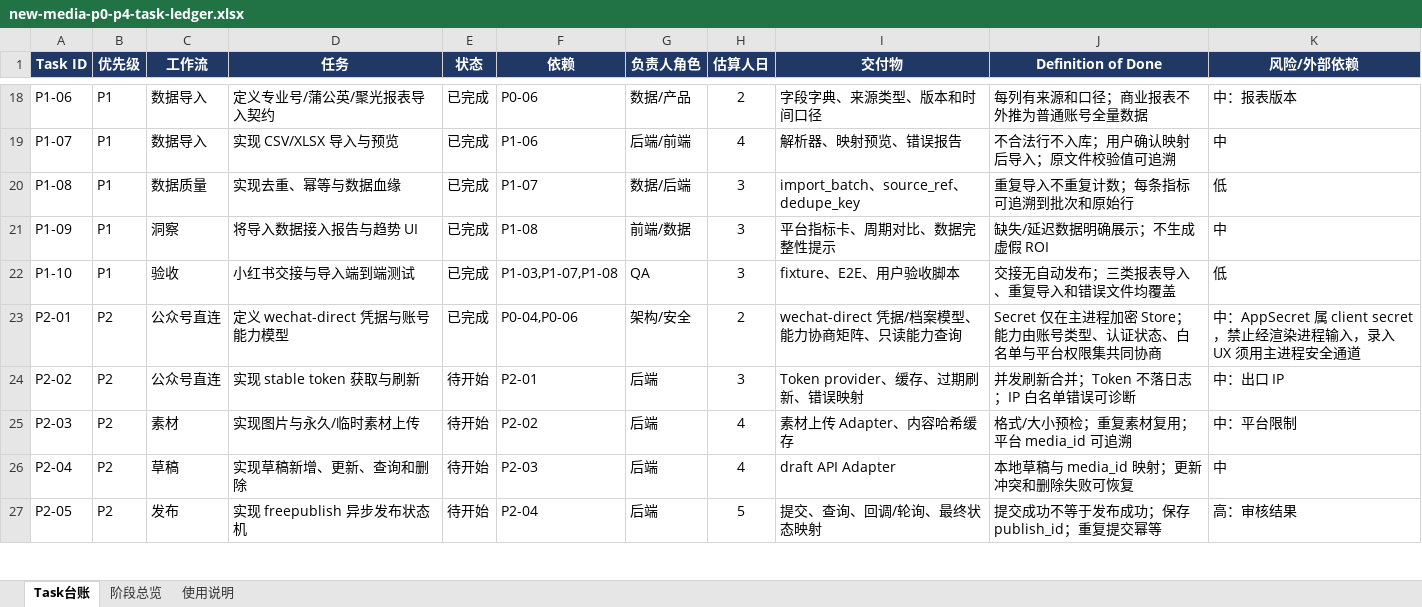
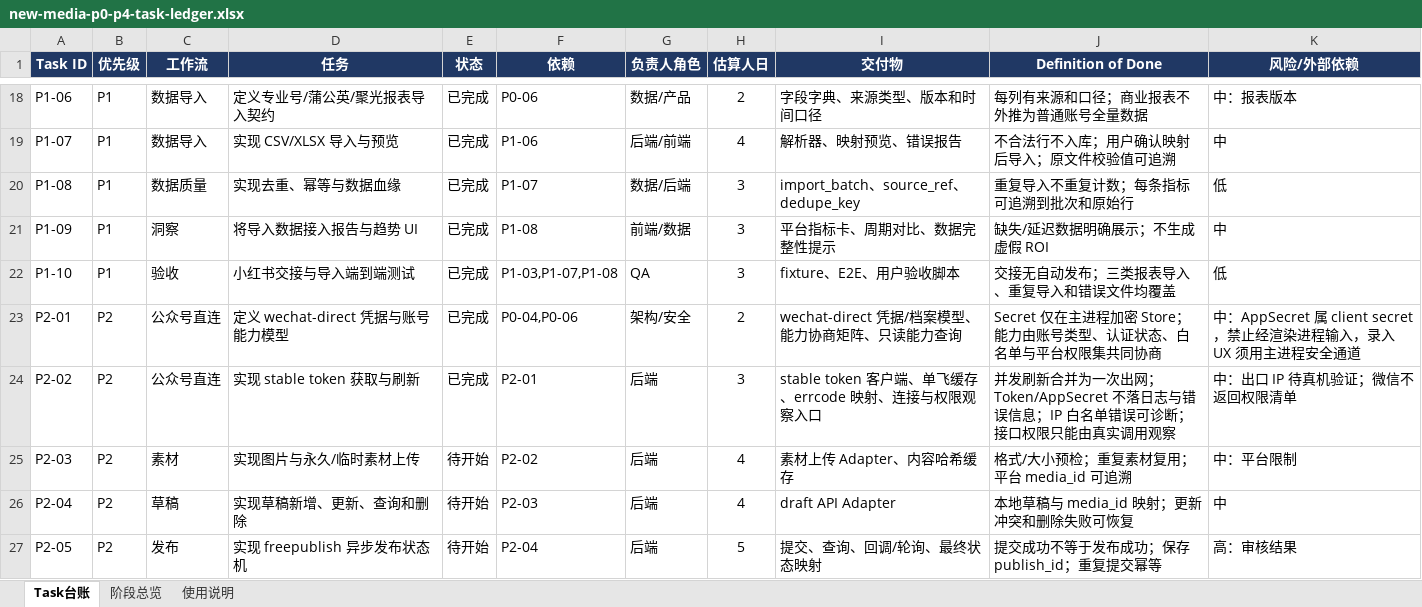
Before and after one commit to andrewchay/proma-mit, an Excel workbook: .context/plan/new-media-p0-p4-task-ledger.xlsx, sheet Task台账, drawn as a sheet; only a part is shown, gaps mark what is left out; values as stored, in another font and other column widths than the file's, no borders; conditional formats and table styles not drawn; the diff names each change by its address in the sheet, - before the commit and + after, or states it on an @@ line.

Commit message:
feat: 实现微信公众号 stable token 获取与刷新
- token 客户端：POST /cgi-bin/stable_token（grant_type=client_credential，默认 force_refresh=false），统一走应用代理设置，单次请求 15s 超时；
- 缓存与刷新：Token 与过期时间只写主进程加密 Store，提前 5 分钟按安全余量判定过期；按凭据引用维护 in-flight 表，并发刷新合并为一次出网；
- 错误诊断：HTTP 200 + errcode 逐个映射为可执行原因（40164/41001 IP 白名单、40013/40125 凭据、-1/45009 暂时不可用、40001 需强制刷新），未识别错误码只回传码值；响应无法解析时只报 HTTP 状态，不回显响应正文、Token 或 AppSecret；
- PlatformAdapterErrorCode 新增 ip_not_whitelisted，把需要用户去平台后台处理的失败与「暂时不可用」区分开；
- 连接与权限观察：connectWechatDirectAccount 用 stable token 校验凭据后转为 connected，但因微信不返回接口权限清单，grantedScopes 仍为空、能力保持关闭；recordWechatObservedScopes 仅供真实接口调用记录观察结果，未连接或未配置凭据时拒绝写入。

测试：新增 12 项断言覆盖请求体与端点、缓存复用、安全余量刷新、并发合并、四类错误映射、错误信息不泄露凭据、缺失凭据不出网、40001 只重试一次，以及连接成功/失败与权限观察。

```diff
--- a/.context/plan/new-media-p0-p4-task-ledger.xlsx (sheet Task台账)
+++ b/.context/plan/new-media-p0-p4-task-ledger.xlsx (sheet Task台账)
-E24 (状态): 待开始
+E24 (状态): 已完成
-I24 (交付物): Token provider、缓存、过期刷新、错误映射
+I24 (交付物): stable token 客户端、单飞缓存、errcode 映射、连接与权限观察入口
-J24 (Definition of Done): …刷新合并；Token 不落日志；IP 白名单错误可诊断
+J24 (Definition of Done): …刷新合并为一次出网；Token/AppSecret 不落日志与错误信息；IP 白名单错误可诊断；接口权限只能由真实调用观察
-K24 (风险/外部依赖): 中：出口 IP
+K24 (风险/外部依赖): 中：出口 IP 待真机验证；微信不返回权限清单
```
Also changed, not shown: 12 other files.
